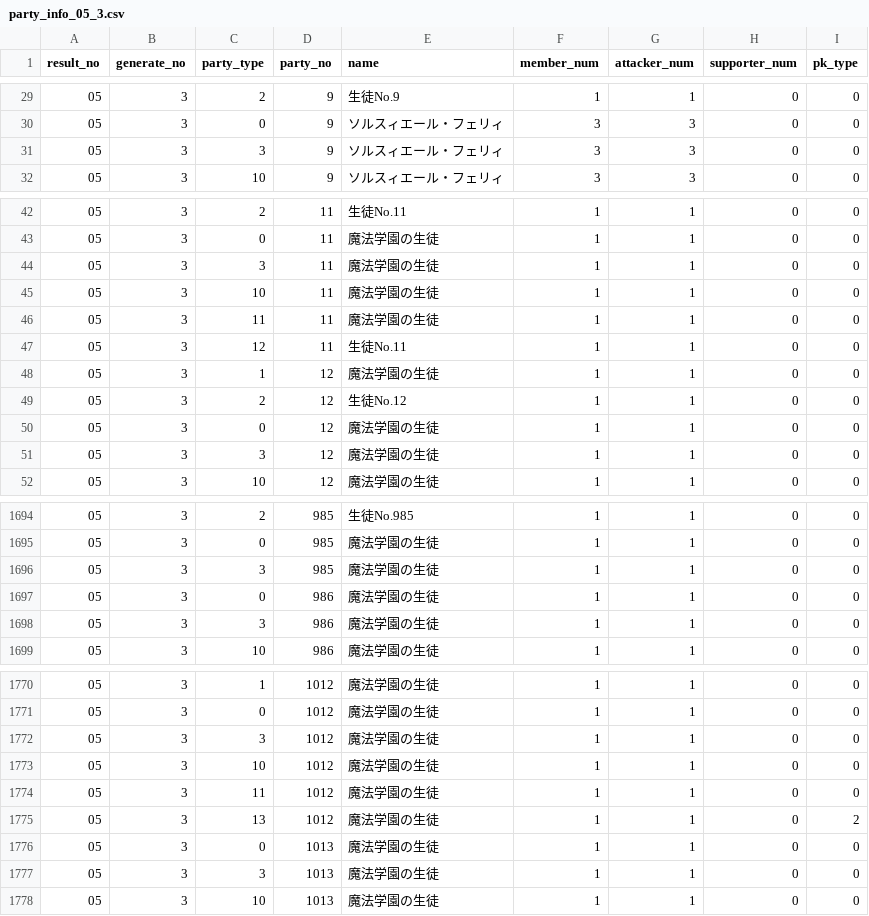
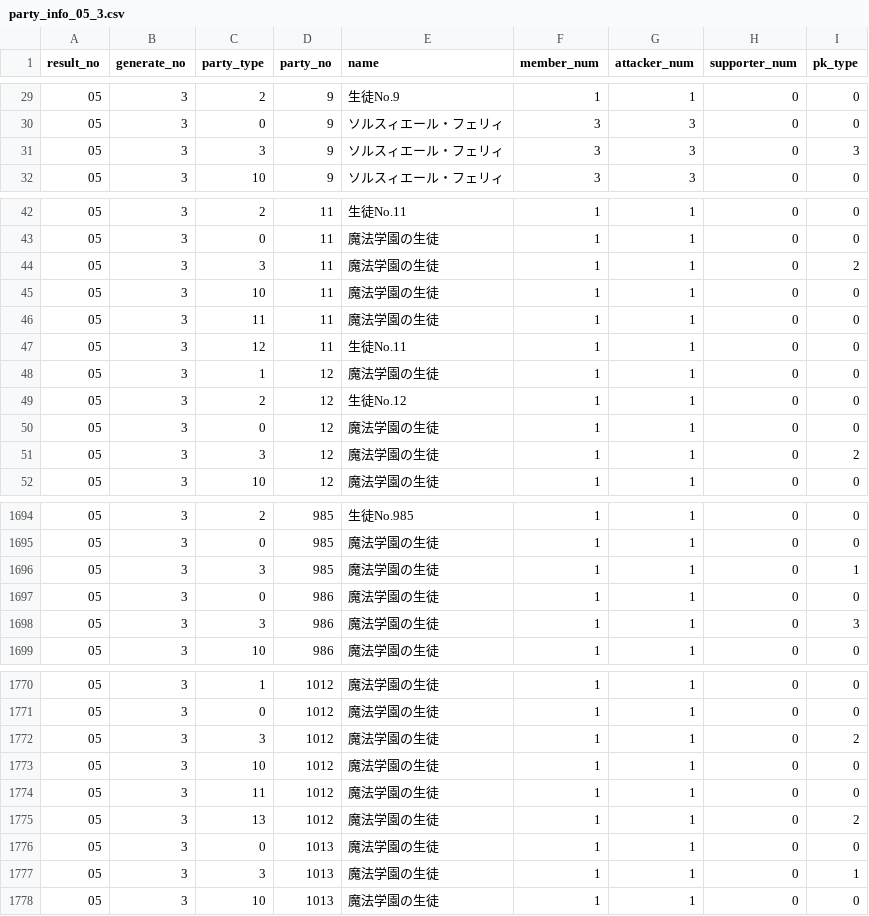
Before and after one commit to white-mns/hmtm_parse, a CSV file: output/action/party_info_05_3.csv, drawn as a sheet; only a part is shown, gaps mark what is left out; the diff covers the shown part only.

```diff
--- a/output/action/party_info_05_3.csv
+++ b/output/action/party_info_05_3.csv
@@ -30,3 +30,3 @@ result_no	generate_no	party_type	party_no	name	member_num	attacker_num	supporter
 05	3	0	9	ソルスィエール・フェリィ	3	3	0	0
-05	3	3	9	ソルスィエール・フェリィ	3	3	0	0
+05	3	3	9	ソルスィエール・フェリィ	3	3	0	3
 05	3	10	9	ソルスィエール・フェリィ	3	3	0	0
@@ -43,3 +43,3 @@ result_no	generate_no	party_type	party_no	name	member_num	attacker_num	supporter
 05	3	0	11	魔法学園の生徒	1	1	0	0
-05	3	3	11	魔法学園の生徒	1	1	0	0
+05	3	3	11	魔法学園の生徒	1	1	0	2
 05	3	10	11	魔法学園の生徒	1	1	0	0
@@ -50,3 +50,3 @@ result_no	generate_no	party_type	party_no	name	member_num	attacker_num	supporter
 05	3	0	12	魔法学園の生徒	1	1	0	0
-05	3	3	12	魔法学園の生徒	1	1	0	0
+05	3	3	12	魔法学園の生徒	1	1	0	2
 05	3	10	12	魔法学園の生徒	1	1	0	0
@@ -1695,5 +1695,5 @@ result_no	generate_no	party_type	party_no	name	member_num	attacker_num	supporter
 05	3	0	985	魔法学園の生徒	1	1	0	0
-05	3	3	985	魔法学園の生徒	1	1	0	0
+05	3	3	985	魔法学園の生徒	1	1	0	1
 05	3	0	986	魔法学園の生徒	1	1	0	0
-05	3	3	986	魔法学園の生徒	1	1	0	0
+05	3	3	986	魔法学園の生徒	1	1	0	3
 05	3	10	986	魔法学園の生徒	1	1	0	0
@@ -1771,3 +1771,3 @@ result_no	generate_no	party_type	party_no	name	member_num	attacker_num	supporter
 05	3	0	1012	魔法学園の生徒	1	1	0	0
-05	3	3	1012	魔法学園の生徒	1	1	0	0
+05	3	3	1012	魔法学園の生徒	1	1	0	2
 05	3	10	1012	魔法学園の生徒	1	1	0	0
@@ -1776,3 +1776,3 @@ result_no	generate_no	party_type	party_no	name	member_num	attacker_num	supporter
 05	3	0	1013	魔法学園の生徒	1	1	0	0
-05	3	3	1013	魔法学園の生徒	1	1	0	0
+05	3	3	1013	魔法学園の生徒	1	1	0	1
 05	3	10	1013	魔法学園の生徒	1	1	0	0
```
Also changed, not shown: 66 edited cells elsewhere in this file, output/action/party_info_03_5.csv, output/action/party_info_04_3.csv, 1 other file.
